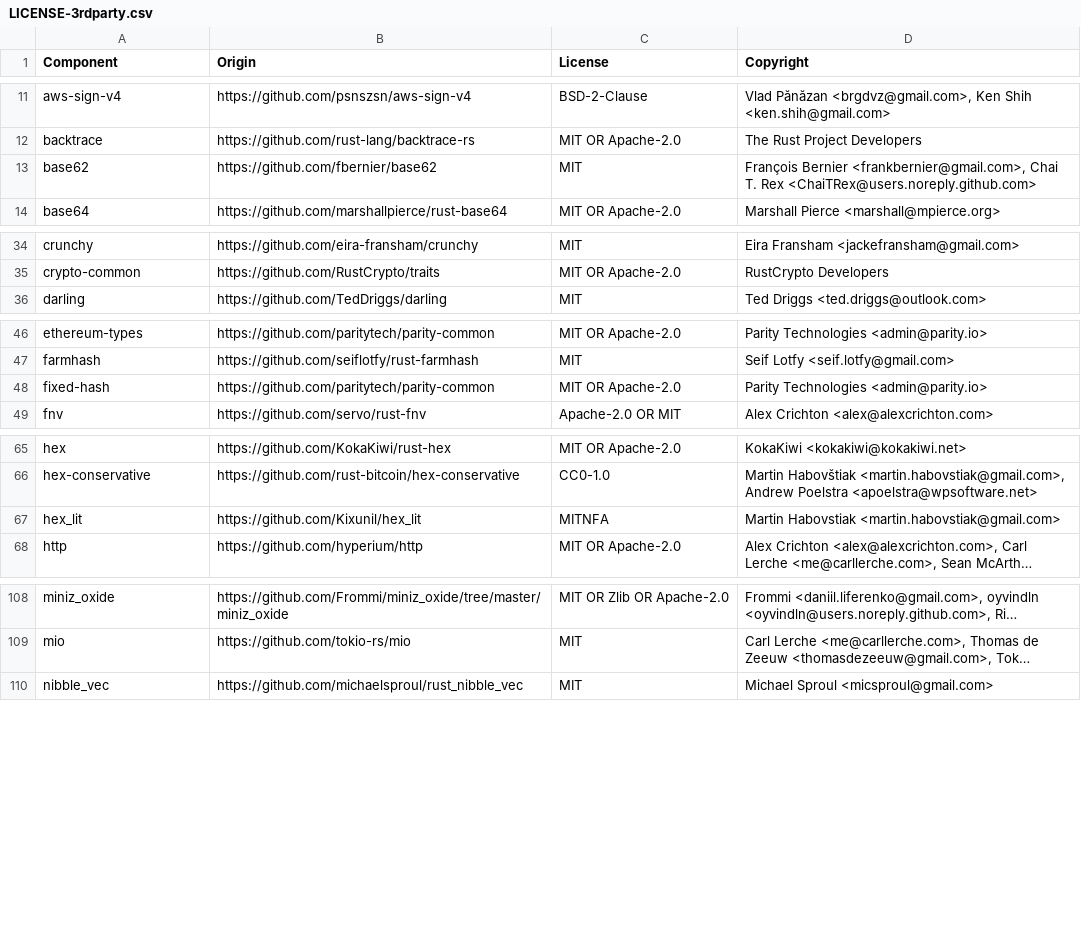
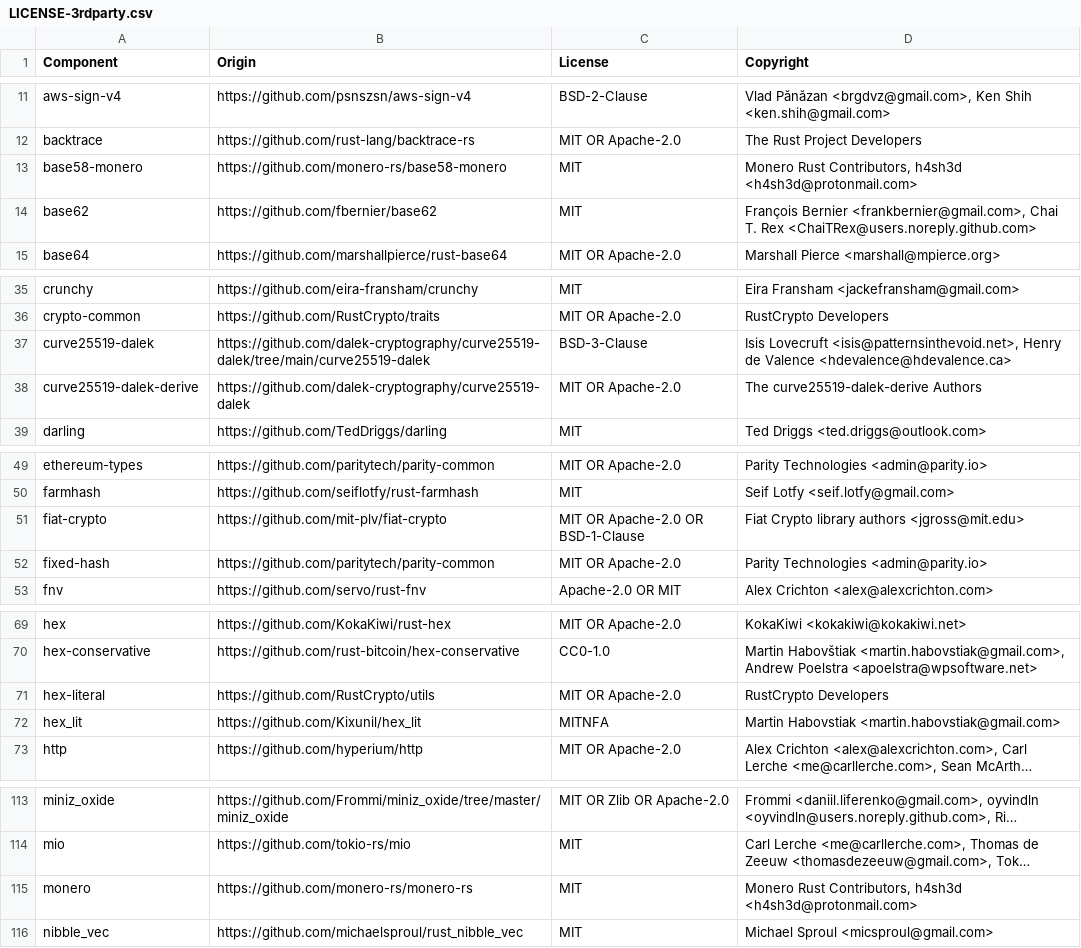
Before and after one commit to DataDog/dd-sensitive-data-scanner, a CSV file: LICENSE-3rdparty.csv, drawn as a sheet; only a part is shown, gaps mark what is left out; long unchanged cells end in …; the diff covers the shown part only; the diff names each change by its address in the sheet, - before the commit and + after, or states it on an @@ line.

Commit message:
Add monero checksum (#213)
* Add base58 decoder

* Support BTC checksum

* use bitcoin crate in validator

* Add ethereum checksum

* Add monero checksum

* Remove unused dependencies (#216)

```diff
--- a/LICENSE-3rdparty.csv
+++ b/LICENSE-3rdparty.csv
+row 13: base58-monero | https://github.com/monero-rs/base58-monero | MIT | Monero Rust Contributors, h4sh3d <h4sh3d@protonmail.com>
+row 37: curve25519-dalek | https://github.com/dalek-cryptography/curve25519-dalek/tree/main/curve25519-dalek | BSD-3-Clause | Isis Lovecruft <isis@patternsinthevoid.net>, Henry de Valence <hdevalence@hdevalence.ca>
+row 38: curve25519-dalek-derive | https://github.com/dalek-cryptography/curve25519-dalek | MIT OR Apache-2.0 | The curve25519-dalek-derive Authors
+row 51: fiat-crypto | https://github.com/mit-plv/fiat-crypto | MIT OR Apache-2.0 OR BSD-1-Clause | Fiat Crypto library authors <jgross@mit.edu>
+row 71: hex-literal | https://github.com/RustCrypto/utils | MIT OR Apache-2.0 | RustCrypto Developers
+row 115: monero | https://github.com/monero-rs/monero-rs | MIT | Monero Rust Contributors, h4sh3d <h4sh3d@protonmail.com>
```
Also changed, not shown: 1 added row and 2 removed rows elsewhere in this file, 8 other files.
